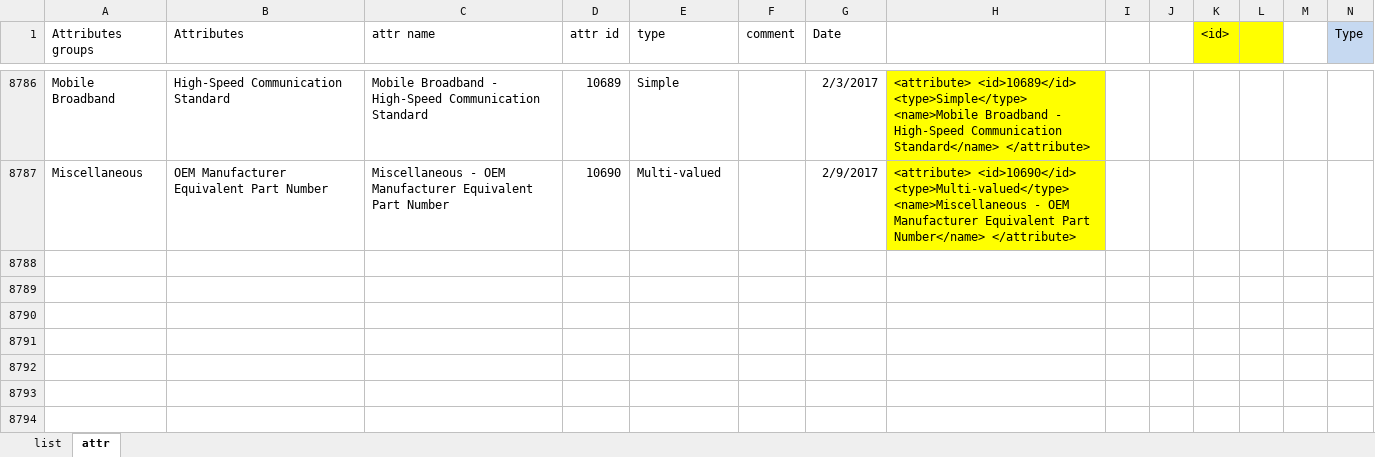
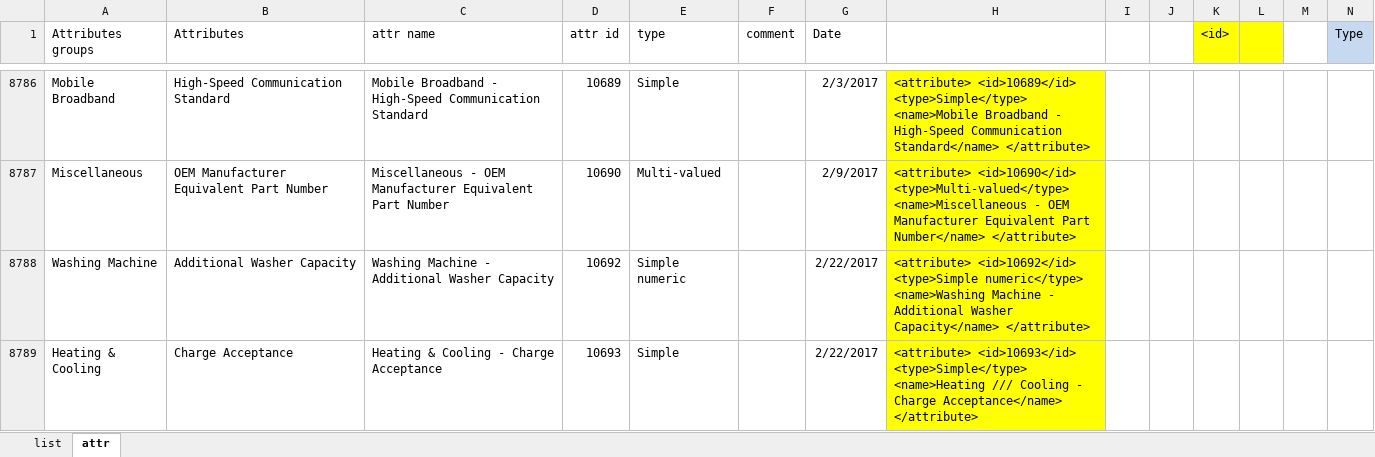
Before and after one commit to reheda/Tpad, an Excel workbook: helpers/attr_checks_v2.xlsx, sheet attr, drawn as a sheet; only a part is shown, gaps mark what is left out; values as stored, in another font and other column widths than the file's, no borders; conditional formats not drawn; the diff names each change by its address in the sheet, - before the commit and + after, or states it on an @@ line.

Commit message:
add new attributes

```diff
--- a/helpers/attr_checks_v2.xlsx (sheet attr)
+++ b/helpers/attr_checks_v2.xlsx (sheet attr)
+row 8788: Washing Machine | Additional Washer Capacity | Washing Machine - Additional Washer Capacity | 10692 | Simple numeric |  | 2/22/2017 | <attribute> <id>10692</id> <type>Simple numeric</type> <name>Washing Machine - Additional Washer Capacity</name> </attribute>
+row 8789: Heating & Cooling | Charge Acceptance | Heating & Cooling - Charge Acceptance | 10693 | Simple |  | 2/22/2017 | <attribute> <id>10693</id> <type>Simple</type> <name>Heating /// Cooling - Charge Acceptance</name> </attribute>
```
Also changed, not shown: 4 other files.
